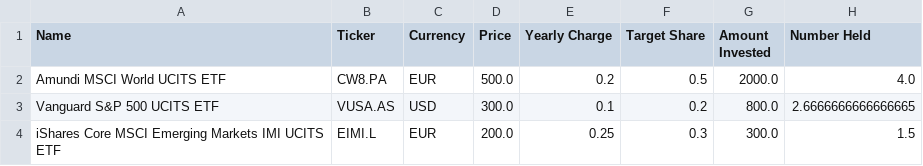
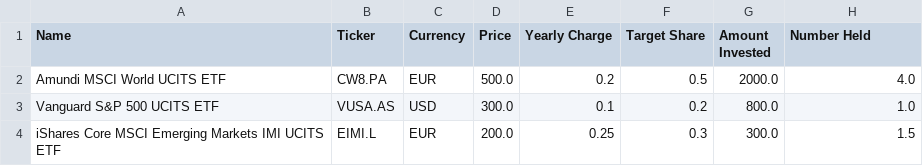
Before and after one commit to PhDFlo/foliotrack, a CSV file: Portfolios/investment.csv, drawn as a sheet.

```diff
--- a/Portfolios/investment.csv
+++ b/Portfolios/investment.csv
@@ -2,3 +2,3 @@ Name,Ticker,Currency,Price,Yearly Charge,Target Share,Amount Invested,Number Hel
 Amundi MSCI World UCITS ETF,CW8.PA,EUR,500.0,0.2,0.5,2000.0,4.0
-Vanguard S&P 500 UCITS ETF,VUSA.AS,USD,300.0,0.1,0.2,800.0,2.6666666666666665
+Vanguard S&P 500 UCITS ETF,VUSA.AS,USD,300.0,0.1,0.2,800.0,1.0
 iShares Core MSCI Emerging Markets IMI UCITS ETF,EIMI.L,EUR,200.0,0.25,0.3,300.0,1.5
```
Also changed, not shown: 4 other files.
